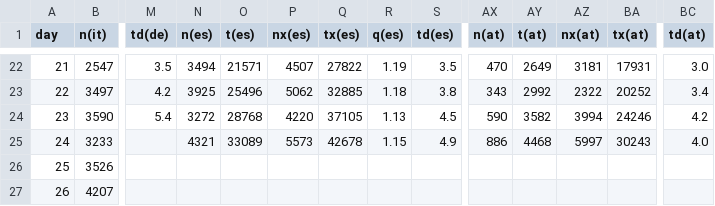
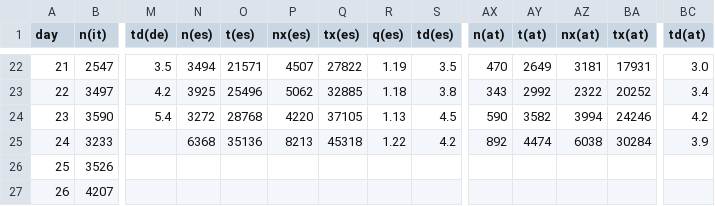
Before and after one commit to christophmoar/covid-19, a CSV file: dataset-01/covid19-normalized-noheader.CSV, drawn as a sheet; only a part is shown, gaps mark what is left out; the diff names each change by its address in the sheet, - before the commit and + after, or states it on an @@ line.

Commit message:
updated data for 20200323

```diff
--- a/dataset-01/covid19-normalized-noheader.CSV
+++ b/dataset-01/covid19-normalized-noheader.CSV
-N25 (n(es)): 4321
+N25 (n(es)): 6368
-O25 (t(es)): 33089
+O25 (t(es)): 35136
-P25 (nx(es)): 5573
+P25 (nx(es)): 8213
-Q25 (tx(es)): 42678
+Q25 (tx(es)): 45318
-R25 (q(es)): 1.15
+R25 (q(es)): 1.22
-S25 (td(es)): 4.9
+S25 (td(es)): 4.2
-AX25 (n(at)): 886
+AX25 (n(at)): 892
-AY25 (t(at)): 4468
+AY25 (t(at)): 4474
-AZ25 (nx(at)): 5997
+AZ25 (nx(at)): 6038
-BA25 (tx(at)): 30243
+BA25 (tx(at)): 30284
-BC25 (td(at)): 4.0
+BC25 (td(at)): 3.9
```
Also changed, not shown: dataset-01/covid19-normalized.CSV.
